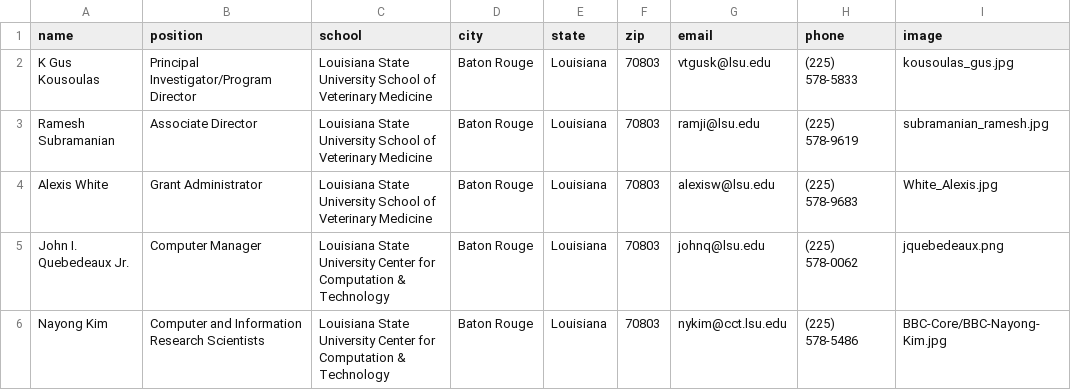
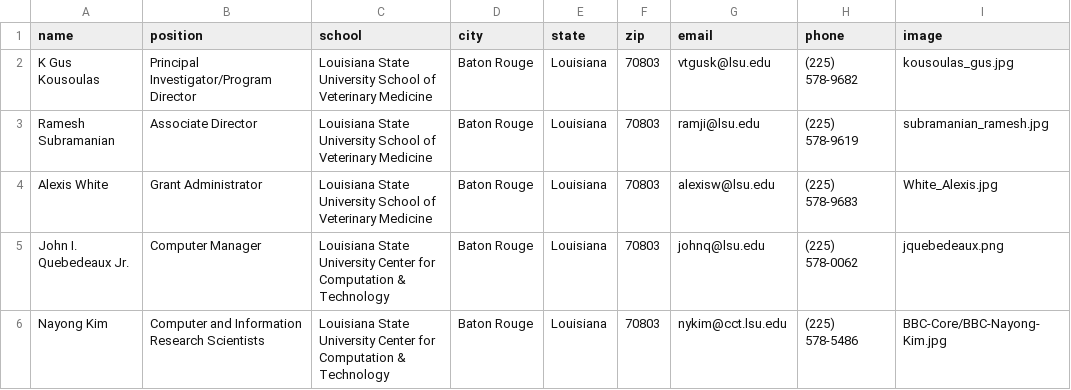
Before and after one commit to lbrn/lbrn-v2, a CSV file: _data/LBRN-adminCore.csv, drawn as a sheet.

Commit message:
update kousoulas phone #

```diff
--- a/_data/LBRN-adminCore.csv
+++ b/_data/LBRN-adminCore.csv
@@ -1,3 +1,3 @@
 name,position,school,city,state,zip,email,phone,image
-K Gus Kousoulas,Principal Investigator/Program Director,Louisiana State University School of Veterinary Medicine,Baton Rouge,Louisiana,70803,vtgusk@lsu.edu,(225) 578-5833,kousoulas_gus.jpg
+K Gus Kousoulas,Principal Investigator/Program Director,Louisiana State University School of Veterinary Medicine,Baton Rouge,Louisiana,70803,vtgusk@lsu.edu, (225) 578-9682,kousoulas_gus.jpg
 Ramesh Subramanian,Associate Director,Louisiana State University School of Veterinary Medicine,Baton Rouge,Louisiana,70803,ramji@lsu.edu,(225) 578-9619,subramanian_ramesh.jpg
```
Also changed, not shown: 1 other file.
